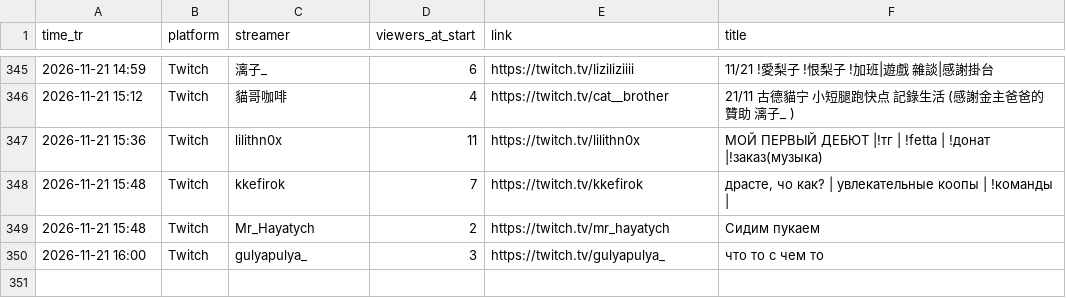
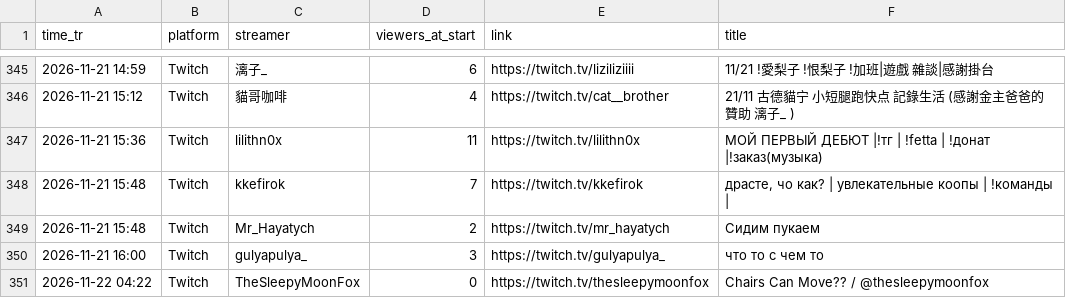
Before and after one commit to xerephea/ChairchaseTwitch, a CSV file: history.csv, drawn as a sheet; only a part is shown, gaps mark what is left out.

```diff
--- a/history.csv
+++ b/history.csv
@@ -350 +350,2 @@ time_tr,platform,streamer,viewers_at_start,link,title
 2026-11-21 16:00,Twitch,gulyapulya_,3,https://twitch.tv/gulyapulya_,что то с чем то
+2026-11-22 04:22,Twitch,TheSleepyMoonFox,0,https://twitch.tv/thesleepymoonfox,Chairs Can Move?? / @thesleepymoonfox
```
Also changed, not shown: 1 other file.
